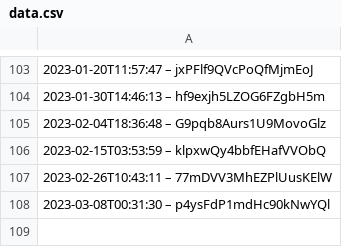
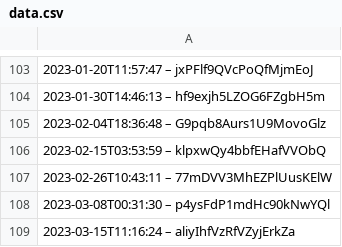
Before and after one commit to darkknight68/hyperliquid-trading-bot, a CSV file: data.csv, drawn as a sheet; only a part is shown, gaps mark what is left out; the diff names each change by its address in the sheet, - before the commit and + after, or states it on an @@ line.

Commit message:
Replace API calls in data.csv

```diff
--- a/data.csv
+++ b/data.csv
+row 109: 2023-03-15T11:16:24 – aliyIhfVzRfVZyjErkZa
```
